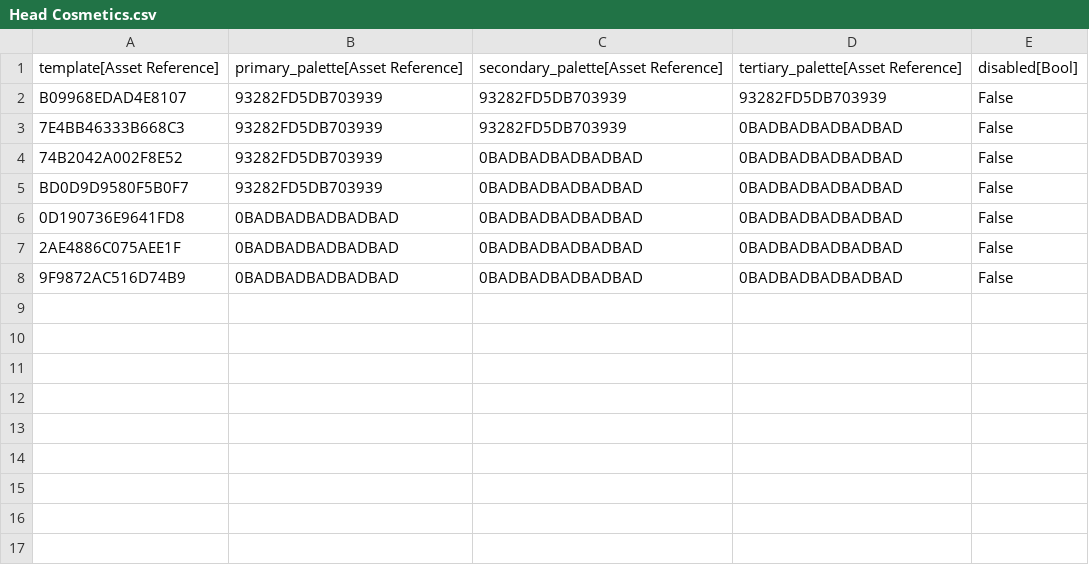
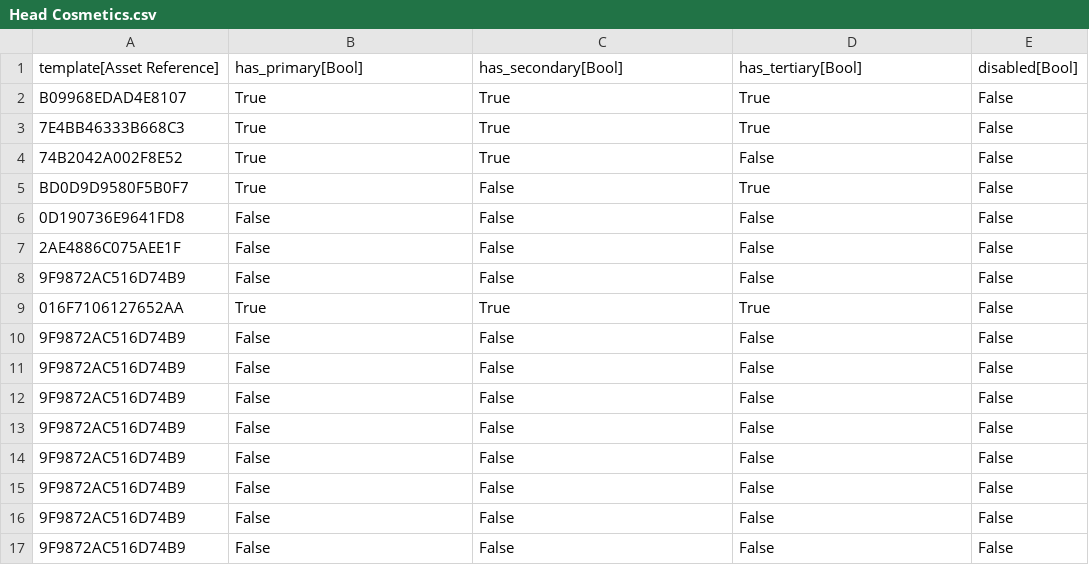
Before and after one commit to CommanderFoo/Core-Cosmetics-Course, a CSV file: Data/DataTables/Head Cosmetics.csv, drawn as a sheet.

```diff
--- a/Data/DataTables/Head Cosmetics.csv
+++ b/Data/DataTables/Head Cosmetics.csv
@@ -1,8 +1,17 @@
-"template[Asset Reference]","primary_palette[Asset Reference]","secondary_palette[Asset Reference]","tertiary_palette[Asset Reference]","disabled[Bool]"
-"B09968EDAD4E8107","93282FD5DB703939","93282FD5DB703939","93282FD5DB703939","False"
-"7E4BB46333B668C3","93282FD5DB703939","93282FD5DB703939","0BADBADBADBADBAD","False"
-"74B2042A002F8E52","93282FD5DB703939","0BADBADBADBADBAD","0BADBADBADBADBAD","False"
-"BD0D9D9580F5B0F7","93282FD5DB703939","0BADBADBADBADBAD","0BADBADBADBADBAD","False"
-"0D190736E9641FD8","0BADBADBADBADBAD","0BADBADBADBADBAD","0BADBADBADBADBAD","False"
-"2AE4886C075AEE1F","0BADBADBADBADBAD","0BADBADBADBADBAD","0BADBADBADBADBAD","False"
-"9F9872AC516D74B9","0BADBADBADBADBAD","0BADBADBADBADBAD","0BADBADBADBADBAD","False"
+"template[Asset Reference]","has_primary[Bool]","has_secondary[Bool]","has_tertiary[Bool]","disabled[Bool]"
+"B09968EDAD4E8107","True","True","True","False"
+"7E4BB46333B668C3","True","True","True","False"
+"74B2042A002F8E52","True","True","False","False"
+"BD0D9D9580F5B0F7","True","False","True","False"
+"0D190736E9641FD8","False","False","False","False"
+"2AE4886C075AEE1F","False","False","False","False"
+"9F9872AC516D74B9","False","False","False","False"
+"016F7106127652AA","True","True","True","False"
+"9F9872AC516D74B9","False","False","False","False"
+"9F9872AC516D74B9","False","False","False","False"
+"9F9872AC516D74B9","False","False","False","False"
+"9F9872AC516D74B9","False","False","False","False"
+"9F9872AC516D74B9","False","False","False","False"
+"9F9872AC516D74B9","False","False","False","False"
+"9F9872AC516D74B9","False","False","False","False"
+"9F9872AC516D74B9","False","False","False","False"
```
Also changed, not shown: Data/DataTables/Pelvis Cosmetics.csv, 24 other files.
